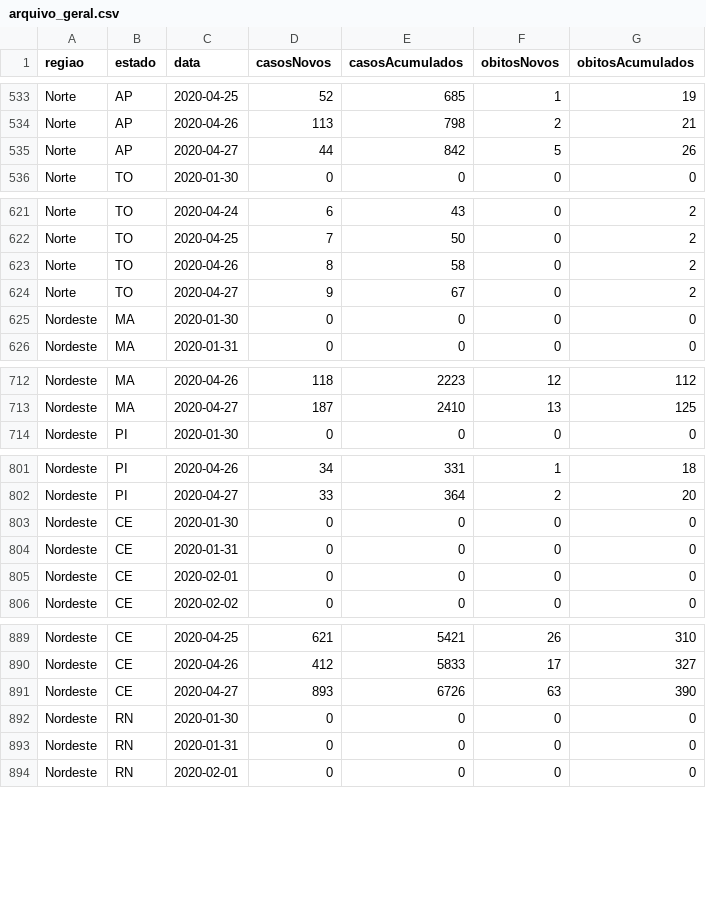
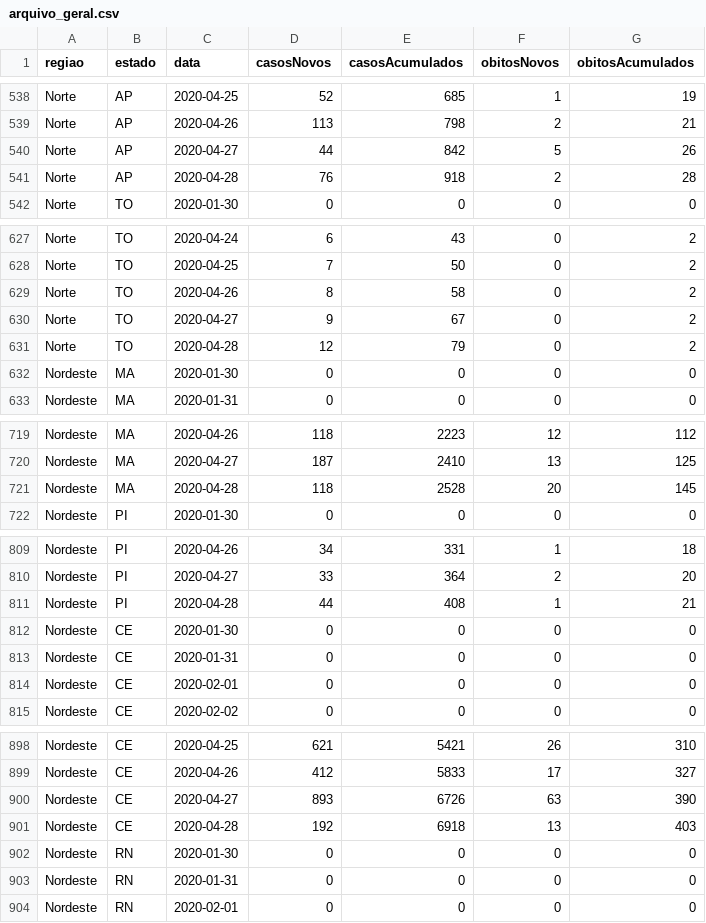
Before and after one commit to Jonathan-geo/painel_api_covid-19, a CSV file: public/csv/arquivo_geral.csv, drawn as a sheet; only a part is shown, gaps mark what is left out; the diff covers the shown part only.

```diff
--- a/public/csv/arquivo_geral.csv
+++ b/public/csv/arquivo_geral.csv
@@ -535,2 +540,3 @@ Norte;AP;2020-04-26;113;798;2;21
 Norte;AP;2020-04-27;44;842;5;26
+Norte;AP;2020-04-28;76;918;2;28
 Norte;TO;2020-01-30;0;0;0;0
@@ -624,2 +630,3 @@ Norte;TO;2020-04-26;8;58;0;2
 Norte;TO;2020-04-27;9;67;0;2
+Norte;TO;2020-04-28;12;79;0;2
 Nordeste;MA;2020-01-30;0;0;0;0
@@ -713,2 +720,3 @@ Nordeste;MA;2020-04-26;118;2223;12;112
 Nordeste;MA;2020-04-27;187;2410;13;125
+Nordeste;MA;2020-04-28;118;2528;20;145
 Nordeste;PI;2020-01-30;0;0;0;0
@@ -802,2 +810,3 @@ Nordeste;PI;2020-04-26;34;331;1;18
 Nordeste;PI;2020-04-27;33;364;2;20
+Nordeste;PI;2020-04-28;44;408;1;21
 Nordeste;CE;2020-01-30;0;0;0;0
@@ -891,2 +900,3 @@ Nordeste;CE;2020-04-26;412;5833;17;327
 Nordeste;CE;2020-04-27;893;6726;63;390
+Nordeste;CE;2020-04-28;192;6918;13;403
 Nordeste;RN;2020-01-30;0;0;0;0
```
Also changed, not shown: 22 added rows elsewhere in this file.
